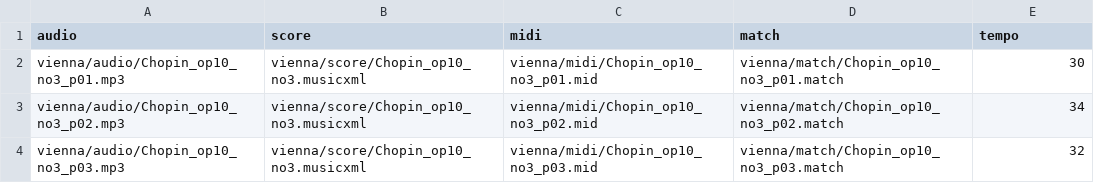
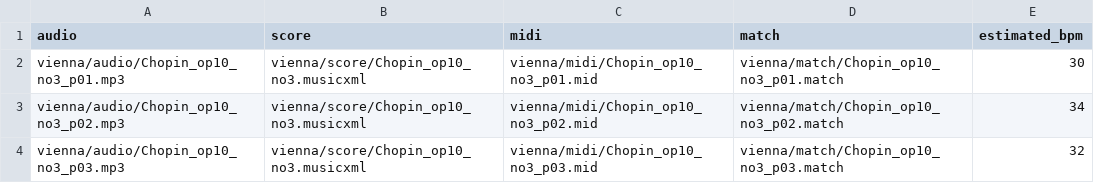
Before and after one commit to pymatchmaker/matchmaker-benchmark-data, a CSV file: vienna/metadata-vienna.csv, drawn as a sheet; only a part is shown.

Commit message:
rename tempo column to match convention

```diff
--- a/vienna/metadata-vienna.csv
+++ b/vienna/metadata-vienna.csv
@@ -1,2 +1,2 @@
-audio,score,midi,match,tempo
+audio,score,midi,match,estimated_bpm
 vienna/audio/Chopin_op10_no3_p01.mp3,vienna/score/Chopin_op10_no3.musicxml,vienna/midi/Chopin_op10_no3_p01.mid,vienna/match/Chopin_op10_no3_p01.match,30
```
